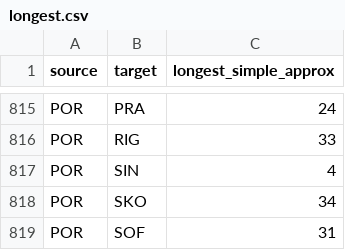
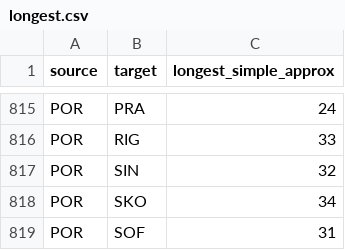
Before and after one commit to LUMII-Syslab/random-walk-key-relaying, a CSV file: data/geant/longest.csv, drawn as a sheet; only a part is shown, gaps mark what is left out; the diff covers the shown part only.

Commit message:
longest paths

```diff
--- a/data/geant/longest.csv
+++ b/data/geant/longest.csv
@@ -816,3 +816,3 @@ POR,PRA,24
 POR,RIG,33
-POR,SIN,4
+POR,SIN,32
 POR,SKO,34
```
Also changed, not shown: 6 edited cells elsewhere in this file, 7 other files.
